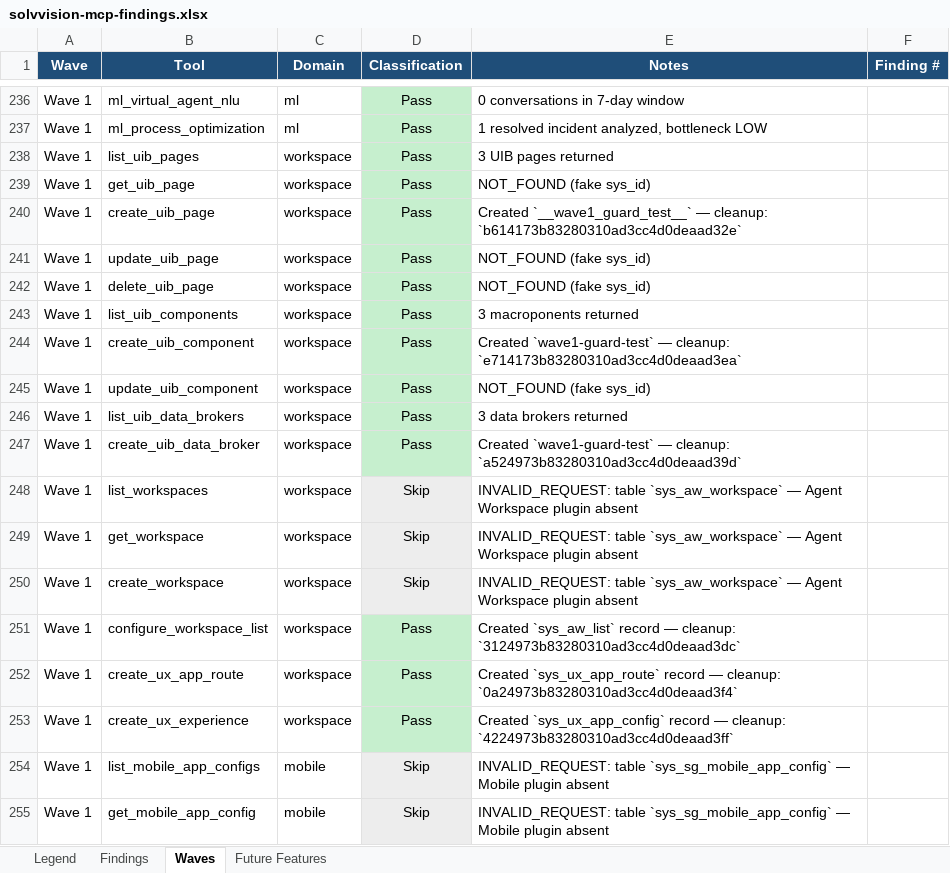
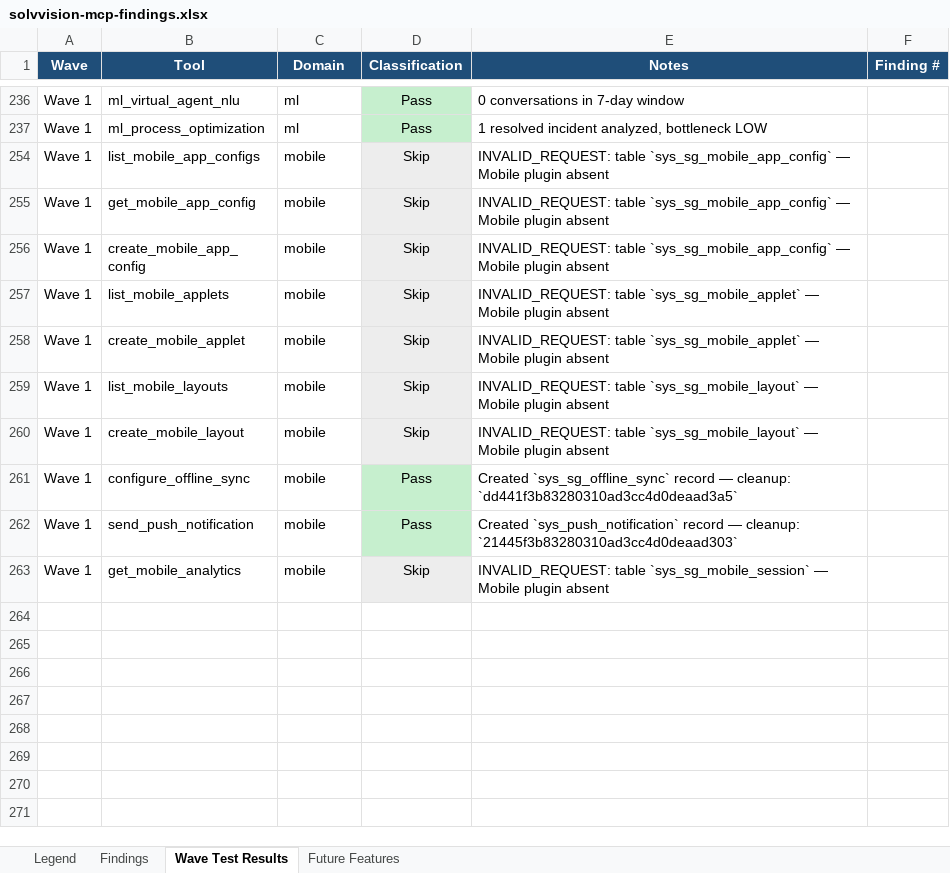
Before and after one commit to varsareen/solvvision-mcp, an Excel workbook: solvvision/solvvision-mcp-findings.xlsx, sheet Wave Test Results, drawn as a sheet; only a part is shown, gaps mark what is left out; the shorter side is filled out with more unchanged rows; values as stored, in another font and other column widths than the file's, no borders; the diff covers the shown part only; the diff names each change by its address in the sheet, - before the commit and + after, or states it on an @@ line.

```diff
--- a/solvvision/solvvision-mcp-findings.xlsx (sheet Wave Test Results)
+++ b/solvvision/solvvision-mcp-findings.xlsx (sheet Wave Test Results)
-sheet tab: Waves
+sheet tab: Wave Test Results
@@ row 238 hidden: Wave 1 | list_uib_pages | workspace | Pass | 3 UIB pages returned @@
@@ row 239 hidden: Wave 1 | get_uib_page | workspace | Pass | NOT_FOUND (fake sys_id) @@
@@ row 240 hidden: Wave 1 | create_uib_page | workspace | Pass | Created `__wave1_guard_test__` — cleanup: `b614173b83280310ad3cc4d0deaad32e` @@
@@ row 241 hidden: Wave 1 | update_uib_page | workspace | Pass | NOT_FOUND (fake sys_id) @@
@@ row 242 hidden: Wave 1 | delete_uib_page | workspace | Pass | NOT_FOUND (fake sys_id) @@
@@ row 243 hidden: Wave 1 | list_uib_components | workspace | Pass | 3 macroponents returned @@
@@ row 244 hidden: Wave 1 | create_uib_component | workspace | Pass | Created `wave1-guard-test` — cleanup: `e714173b83280310ad3cc4d0deaad3ea` @@
@@ row 245 hidden: Wave 1 | update_uib_component | workspace | Pass | NOT_FOUND (fake sys_id) @@
@@ row 246 hidden: Wave 1 | list_uib_data_brokers | workspace | Pass | 3 data brokers returned @@
@@ row 247 hidden: Wave 1 | create_uib_data_broker | workspace | Pass | Created `wave1-guard-test` — cleanup: `a524973b83280310ad3cc4d0deaad39d` @@
@@ row 248 hidden: Wave 1 | list_workspaces | workspace | Skip | INVALID_REQUEST: table `sys_aw_workspace` — Agent Workspace plugin absent @@
@@ row 249 hidden: Wave 1 | get_workspace | workspace | Skip | INVALID_REQUEST: table `sys_aw_workspace` — Agent Workspace plugin absent @@
@@ row 250 hidden: Wave 1 | create_workspace | workspace | Skip | INVALID_REQUEST: table `sys_aw_workspace` — Agent Workspace plugin absent @@
@@ row 251 hidden: Wave 1 | configure_workspace_list | workspace | Pass | Created `sys_aw_list` record — cleanup: `3124973b83280310ad3cc4d0deaad3dc` @@
@@ row 252 hidden: Wave 1 | create_ux_app_route | workspace | Pass | Created `sys_ux_app_route` record — cleanup: `0a24973b83280310ad3cc4d0deaad3f4` @@
@@ row 253 hidden: Wave 1 | create_ux_experience | workspace | Pass | Created `sys_ux_app_config` record — cleanup: `4224973b83280310ad3cc4d0deaad3ff` @@
```
Also changed, not shown: 229 hidden or unhidden rows elsewhere in this sheet, sheet Findings, sheet Future Features, sheet Legend, 1 other file.
